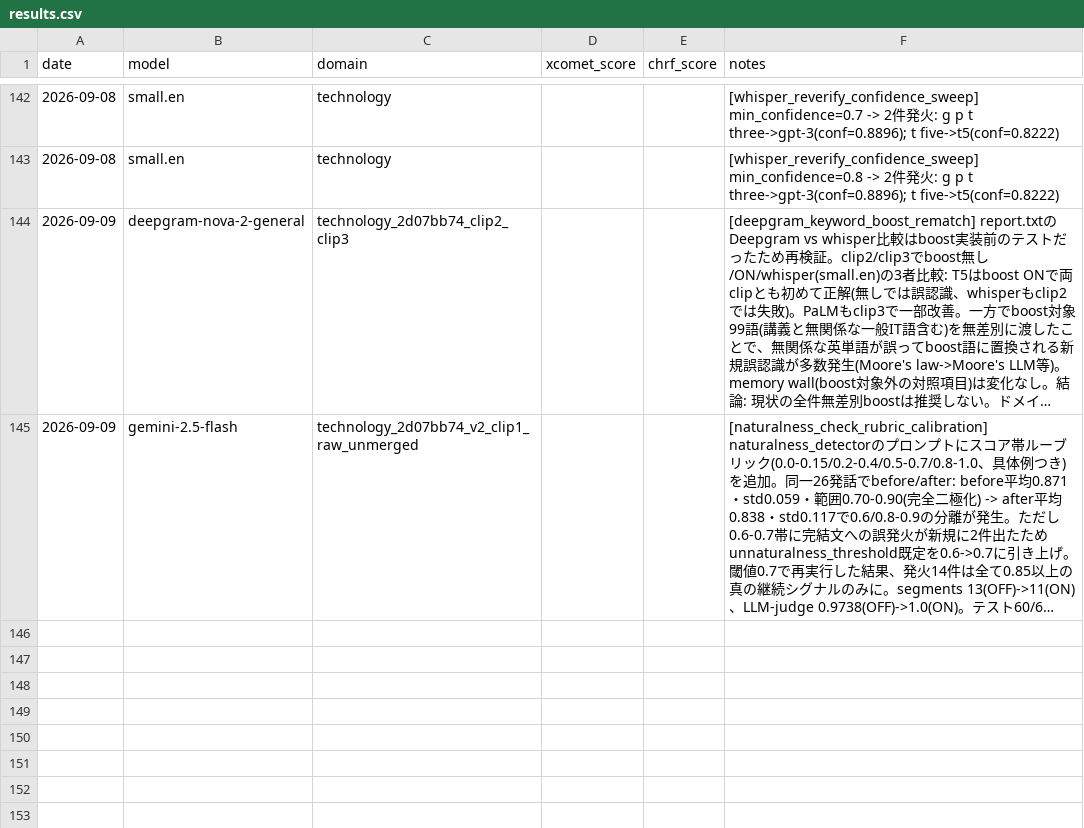
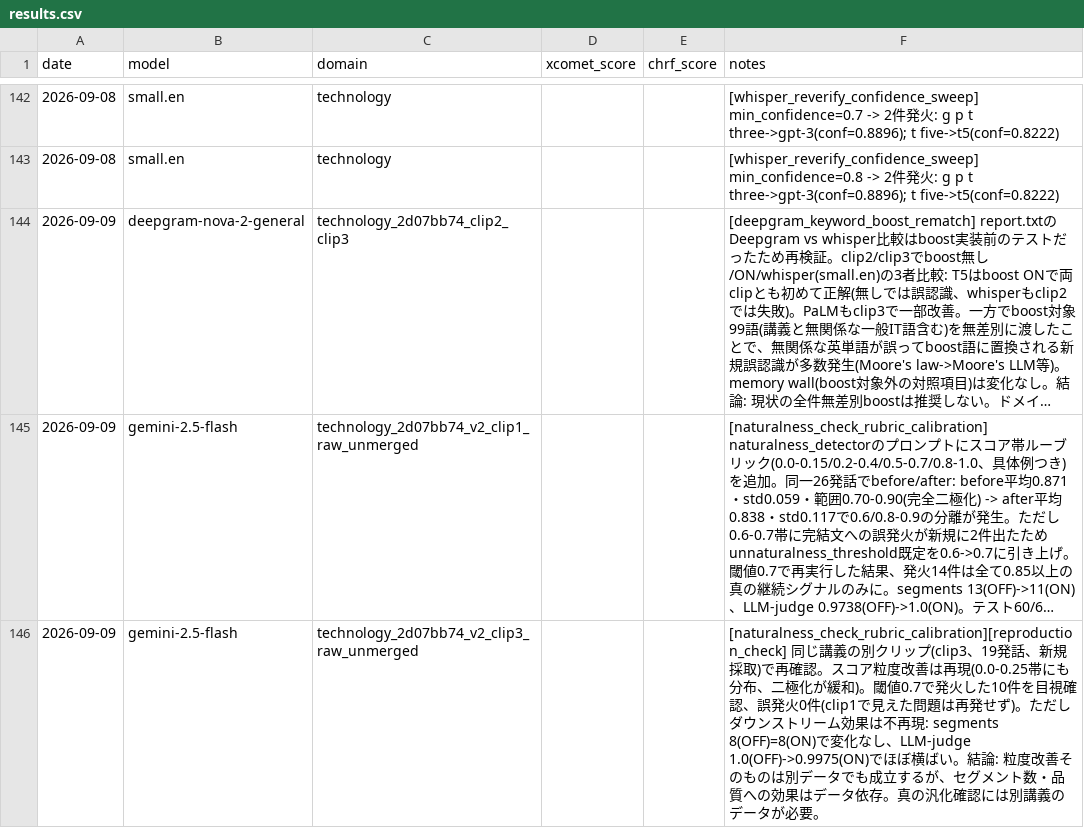
Before and after one commit to yaguangxiaocang-jpg/real_time_transalation_oguramasahiro, a CSV file: experiments/results.csv, drawn as a sheet; only a part is shown, gaps mark what is left out; long unchanged cells end in …; the diff names each change by its address in the sheet, - before the commit and + after, or states it on an @@ line.

```diff
--- a/experiments/results.csv
+++ b/experiments/results.csv
+row 146: 2026-09-09 | gemini-2.5-flash | technology_2d07bb74_v2_clip3_raw_unmerged |  |  | [naturalness_check_rubric_calibration][reproduction_check] 同じ講義の別クリップ(clip3、19発話、新規採取)で再確認。スコア粒度改善は再現(0.0-0.25帯にも分布、二極化が緩和)。閾値0.7で発火した10件を目視確認、誤発火0件(clip1で見えた問題は再発せず)。ただしダウンストリーム効果は不再現: segments 8(OFF)=8(ON)で変化なし、LLM-judge 1.0(OFF)->0.9975(ON)でほぼ横ばい。結論: 粒度改善そのものは別データでも成立するが、セグメント数・品質への効果はデータ依存。真の汎化確認には別講義のデータが必要。
```
Also changed, not shown: 4 other files.
